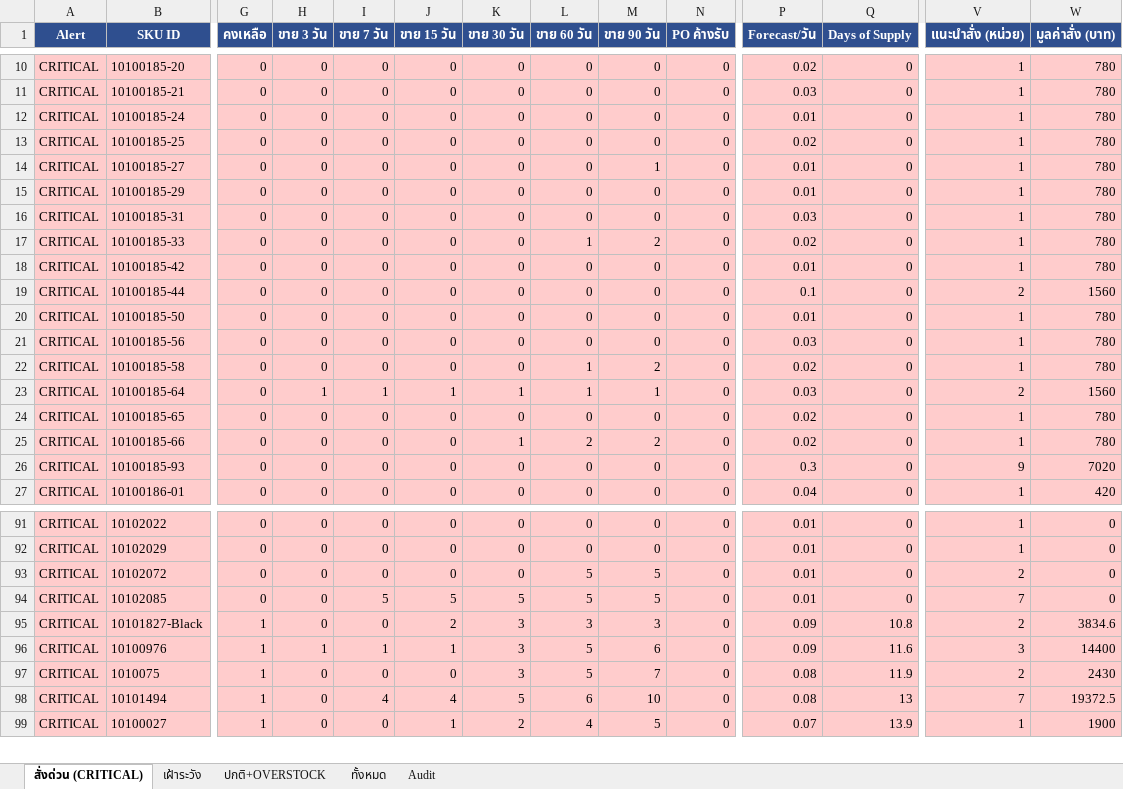
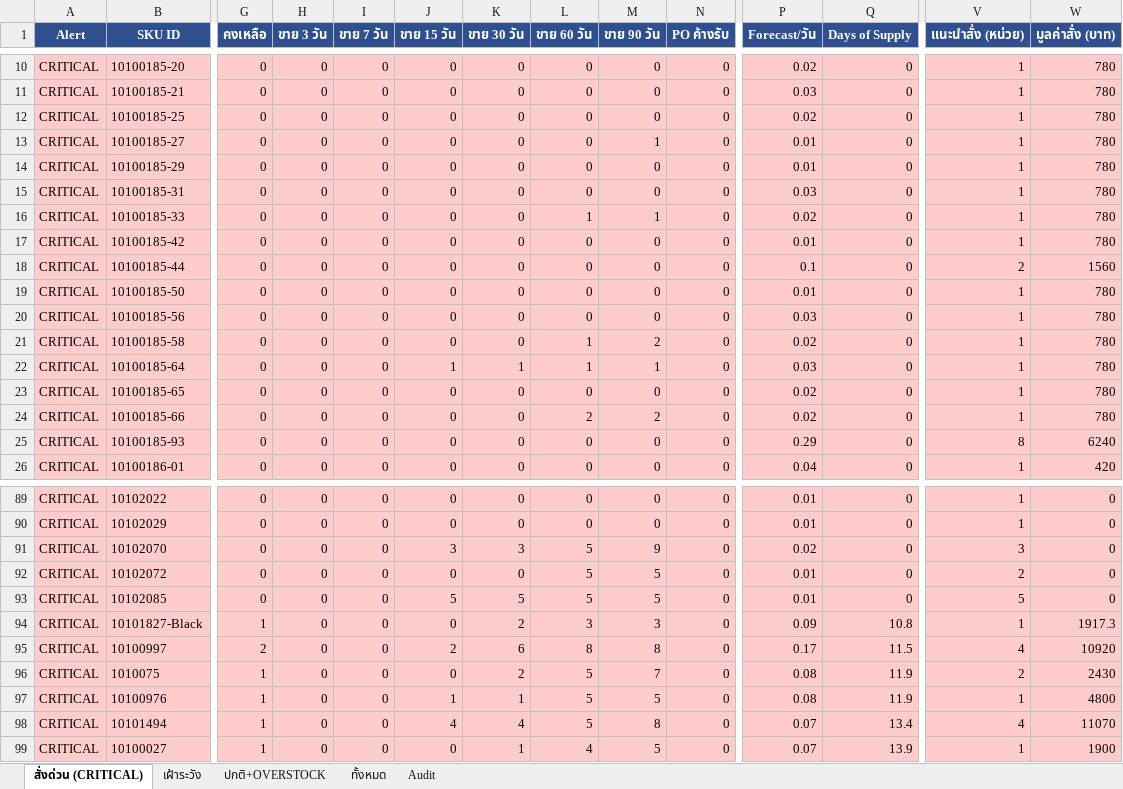
Before and after one commit to aimanproductdevelopment-design/purchase-planning, an Excel workbook: output/purchasing_plan.xlsx, sheet สั่งด่วน (CRITICAL), drawn as a sheet; only a part is shown, gaps mark what is left out; values as stored, in another font and other column widths than the file's, no borders; removed rows and columns are numbered as before the commit, all else as after; rows hold the shown columns only; the diff covers the shown part only; the diff names each change by its address in the sheet, - before the commit and + after, or states it on an @@ line.

```diff
--- a/output/purchasing_plan.xlsx (sheet สั่งด่วน (CRITICAL))
+++ b/output/purchasing_plan.xlsx (sheet สั่งด่วน (CRITICAL))
-row 12: CRITICAL | 10100185-24 | 0 | 0 | 0 | 0 | 0 | 0 | 0 | 0 | 0.01 | 0 | 1 | 780
-M16 (ขาย 90 วัน): 2
+M16 (ขาย 90 วัน): 1
-H22 (ขาย 3 วัน): 1
+H22 (ขาย 3 วัน): 0
-I22 (ขาย 7 วัน): 1
+I22 (ขาย 7 วัน): 0
-V22 (แนะนำสั่ง (หน่วย)): 2
+V22 (แนะนำสั่ง (หน่วย)): 1
-W22 (มูลค่าสั่ง (บาท)): 1560
+W22 (มูลค่าสั่ง (บาท)): 780
-K24 (ขาย 30 วัน): 1
+K24 (ขาย 30 วัน): 0
-P25 (Forecast/วัน): 0.3
+P25 (Forecast/วัน): 0.29
-V25 (แนะนำสั่ง (หน่วย)): 9
+V25 (แนะนำสั่ง (หน่วย)): 8
-W25 (มูลค่าสั่ง (บาท)): 7020
+W25 (มูลค่าสั่ง (บาท)): 6240
+row 91: CRITICAL | 10102070 | 0 | 0 | 0 | 3 | 3 | 5 | 9 | 0 | 0.02 | 0 | 3 | 0
-I93 (ขาย 7 วัน): 5
+I93 (ขาย 7 วัน): 0
-V93 (แนะนำสั่ง (หน่วย)): 7
+V93 (แนะนำสั่ง (หน่วย)): 5
-J94 (ขาย 15 วัน): 2
+J94 (ขาย 15 วัน): 0
-K94 (ขาย 30 วัน): 3
+K94 (ขาย 30 วัน): 2
-V94 (แนะนำสั่ง (หน่วย)): 2
+V94 (แนะนำสั่ง (หน่วย)): 1
-W94 (มูลค่าสั่ง (บาท)): 3834.6
+W94 (มูลค่าสั่ง (บาท)): 1917.3
-row 96: CRITICAL | 10100976 | 1 | 1 | 1 | 1 | 3 | 5 | 6 | 0 | 0.09 | 11.6 | 3 | 14400
+row 95: CRITICAL | 10100997 | 2 | 0 | 0 | 2 | 6 | 8 | 8 | 0 | 0.17 | 11.5 | 4 | 10920
-K96 (ขาย 30 วัน): 3
+K96 (ขาย 30 วัน): 2
+row 97: CRITICAL | 10100976 | 1 | 0 | 0 | 1 | 1 | 5 | 5 | 0 | 0.08 | 11.9 | 1 | 4800
-I98 (ขาย 7 วัน): 4
+I98 (ขาย 7 วัน): 0
-K98 (ขาย 30 วัน): 5
+K98 (ขาย 30 วัน): 4
-L98 (ขาย 60 วัน): 6
+L98 (ขาย 60 วัน): 5
-M98 (ขาย 90 วัน): 10
+M98 (ขาย 90 วัน): 8
-P98 (Forecast/วัน): 0.08
+P98 (Forecast/วัน): 0.07
-Q98 (Days of Supply): 13
+Q98 (Days of Supply): 13.4
-V98 (แนะนำสั่ง (หน่วย)): 7
+V98 (แนะนำสั่ง (หน่วย)): 4
-W98 (มูลค่าสั่ง (บาท)): 19372.5
+W98 (มูลค่าสั่ง (บาท)): 11070
-J99 (ขาย 15 วัน): 1
+J99 (ขาย 15 วัน): 0
-K99 (ขาย 30 วัน): 2
+K99 (ขาย 30 วัน): 1
```
Also changed, not shown: 8 added rows, 7 removed rows and 102 edited cells elsewhere in this sheet, sheet Audit, sheet ทั้งหมด, sheet ปกติ+OVERSTOCK, sheet เฝ้าระวัง.
